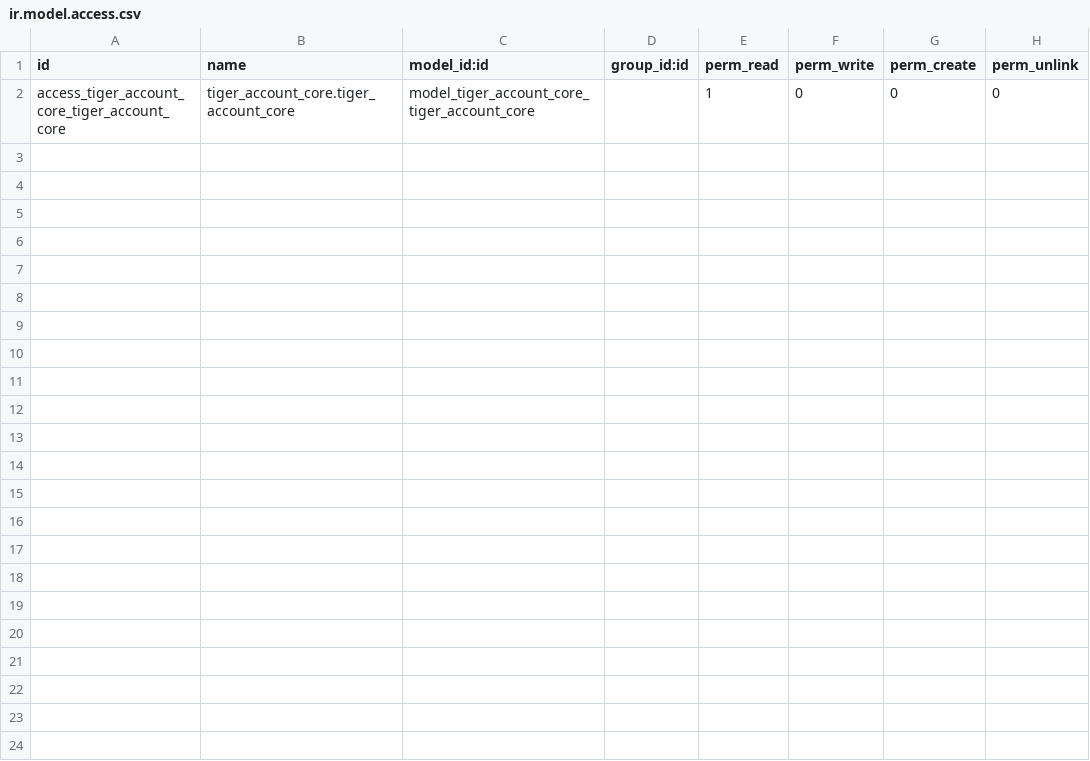
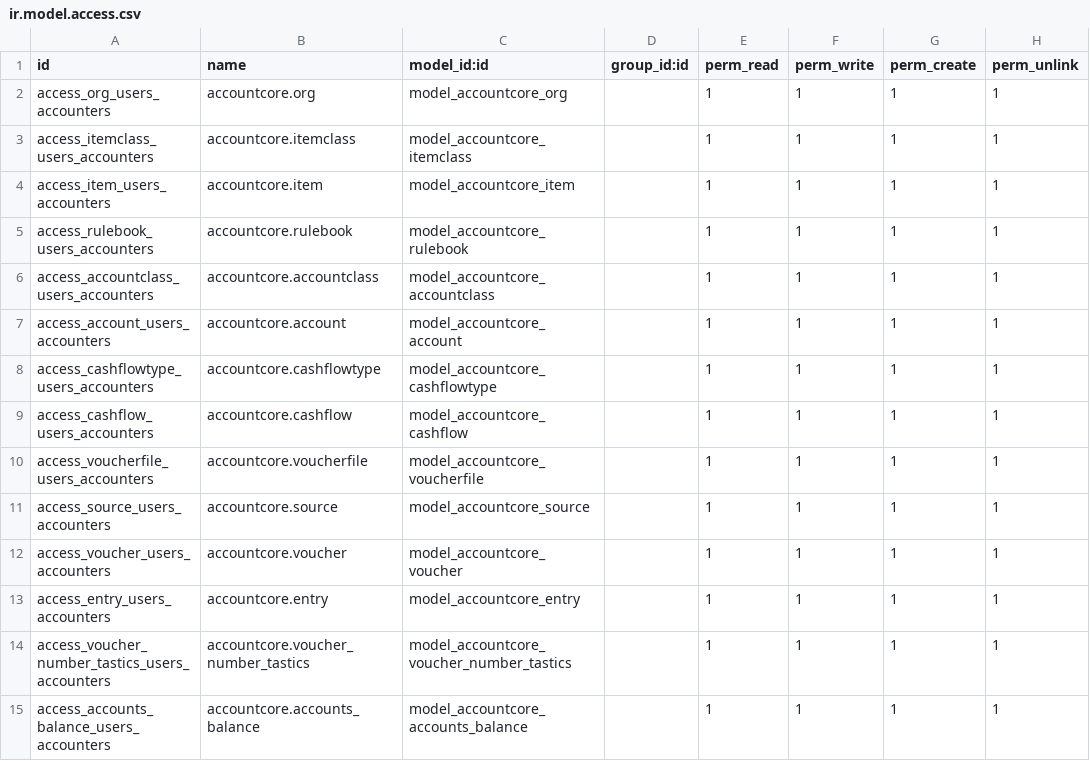
Before and after one commit to antdesigner/accountcore, a CSV file: security/ir.model.access.csv, drawn as a sheet; removed rows and columns are numbered as before the commit, all else as after; the diff names each change by its address in the sheet, - before the commit and + after, or states it on an @@ line.

```diff
--- a/security/ir.model.access.csv
+++ b/security/ir.model.access.csv
-row 2: access_tiger_account_core_tiger_account_core | tiger_account_core.tiger_account_core | model_tiger_account_core_tiger_account_core |  | 1 | 0 | 0 | 0
+row 2: access_org_users_accounters | accountcore.org | model_accountcore_org |  | 1 | 1 | 1 | 1
+row 3: access_itemclass_users_accounters | accountcore.itemclass | model_accountcore_itemclass |  | 1 | 1 | 1 | 1
+row 4: access_item_users_accounters | accountcore.item | model_accountcore_item |  | 1 | 1 | 1 | 1
+row 5: access_rulebook_users_accounters | accountcore.rulebook | model_accountcore_rulebook |  | 1 | 1 | 1 | 1
+row 6: access_accountclass_users_accounters | accountcore.accountclass | model_accountcore_accountclass |  | 1 | 1 | 1 | 1
+row 7: access_account_users_accounters | accountcore.account | model_accountcore_account |  | 1 | 1 | 1 | 1
+row 8: access_cashflowtype_users_accounters | accountcore.cashflowtype | model_accountcore_cashflowtype |  | 1 | 1 | 1 | 1
+row 9: access_cashflow_users_accounters | accountcore.cashflow | model_accountcore_cashflow |  | 1 | 1 | 1 | 1
+row 10: access_voucherfile_users_accounters | accountcore.voucherfile | model_accountcore_voucherfile |  | 1 | 1 | 1 | 1
+row 11: access_source_users_accounters | accountcore.source | model_accountcore_source |  | 1 | 1 | 1 | 1
+row 12: access_voucher_users_accounters | accountcore.voucher | model_accountcore_voucher |  | 1 | 1 | 1 | 1
+row 13: access_entry_users_accounters | accountcore.entry | model_accountcore_entry |  | 1 | 1 | 1 | 1
+row 14: access_voucher_number_tastics_users_accounters | accountcore.voucher_number_tastics | model_accountcore_voucher_number_tastics |  | 1 | 1 | 1 | 1
+row 15: access_accounts_balance_users_accounters | accountcore.accounts_balance | model_accountcore_accounts_balance |  | 1 | 1 | 1 | 1
```
Also changed, not shown: 5 other files.
